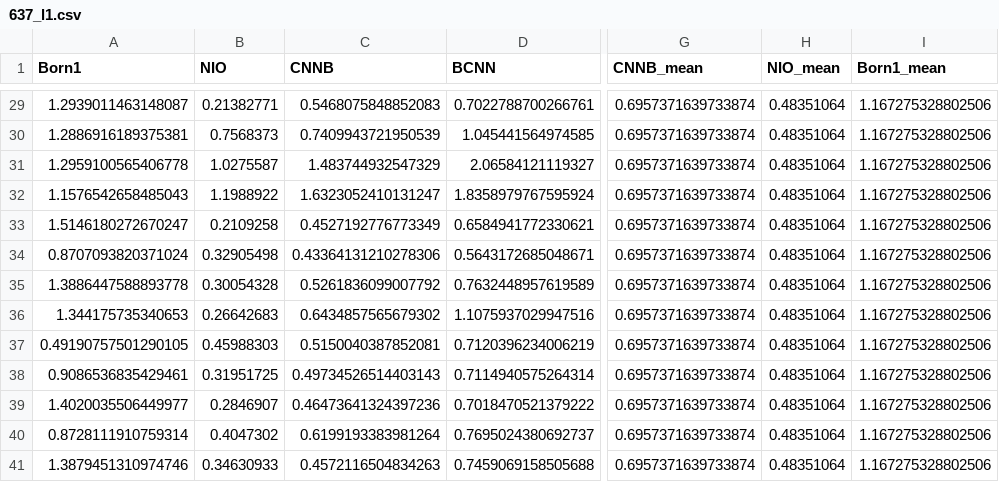
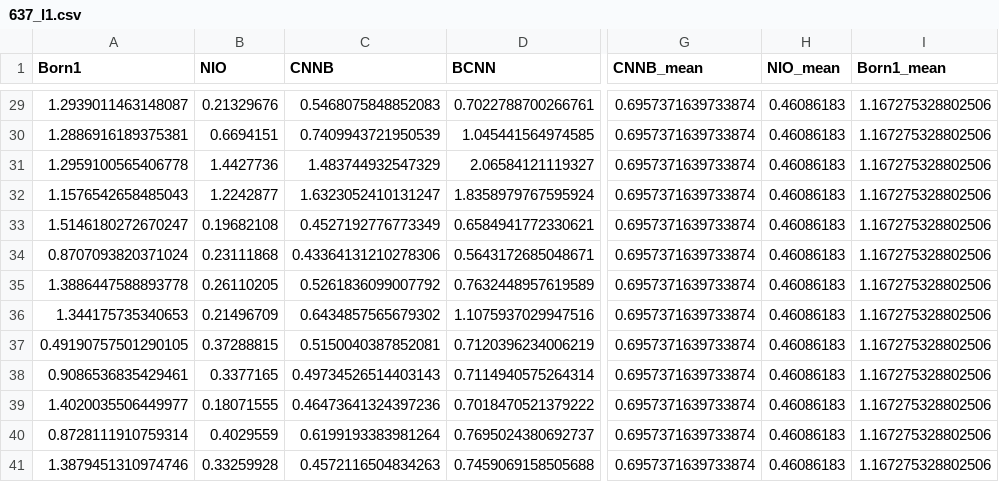
Before and after one commit to jma02/nio-jma, a CSV file: Scattering/637_l1.csv, drawn as a sheet; only a part is shown, gaps mark what is left out; the diff covers the shown part only; the diff names each change by its address in the sheet, - before the commit and + after, or states it on an @@ line.

```diff
--- a/Scattering/637_l1.csv
+++ b/Scattering/637_l1.csv
-B29 (NIO): 0.21382771
+B29 (NIO): 0.21329676
-H29:H41 (NIO_mean): 0.48351064
+H29:H41 (NIO_mean): 0.46086183
-B30 (NIO): 0.7568373
+B30 (NIO): 0.6694151
-B31 (NIO): 1.0275587
+B31 (NIO): 1.4427736
-B32 (NIO): 1.1988922
+B32 (NIO): 1.2242877
-B33 (NIO): 0.2109258
+B33 (NIO): 0.19682108
-B34 (NIO): 0.32905498
+B34 (NIO): 0.23111868
-B35 (NIO): 0.30054328
+B35 (NIO): 0.26110205
-B36 (NIO): 0.26642683
+B36 (NIO): 0.21496709
-B37 (NIO): 0.45988303
+B37 (NIO): 0.37288815
-B38 (NIO): 0.31951725
+B38 (NIO): 0.3377165
-B39 (NIO): 0.2846907
+B39 (NIO): 0.18071555
-B40 (NIO): 0.4047302
+B40 (NIO): 0.4029559
-B41 (NIO): 0.34630933
+B41 (NIO): 0.33259928
```
Also changed, not shown: 54 edited cells elsewhere in this file, Scattering/637_l2.csv, 42 other files.
